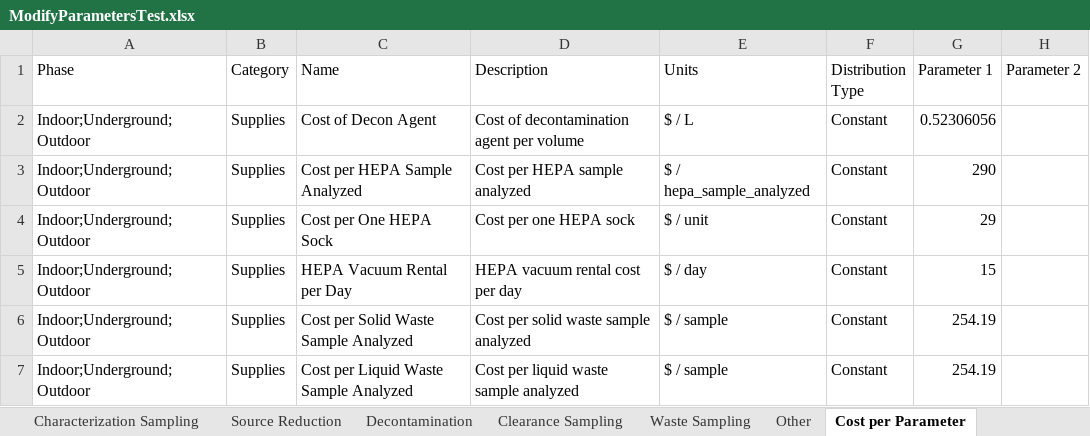
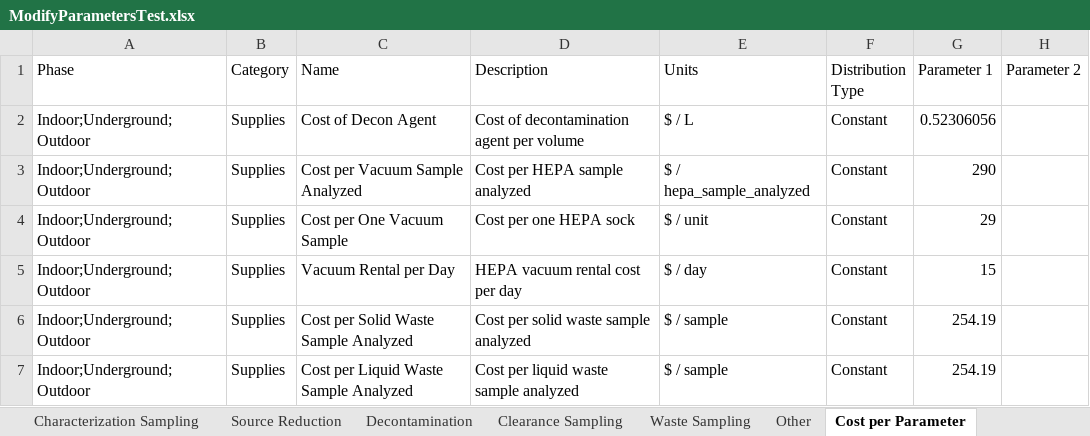
Before and after one commit to USEPA/EPADecon, an Excel workbook: Battelle.EPA.WideAreaDecon.Model.Tests/InputFiles/ModifyParametersTest.xlsx, sheet Cost per Parameter, drawn as a sheet; only a part is shown; values as stored, in another font and other column widths than the file's, no borders; conditional formats and table styles not drawn; the diff names each change by its address in the sheet, - before the commit and + after, or states it on an @@ line.

Commit message:
Fixed parameter naming in unit test input file

```diff
--- a/Battelle.EPA.WideAreaDecon.Model.Tests/InputFiles/ModifyParametersTest.xlsx (sheet Cost per Parameter)
+++ b/Battelle.EPA.WideAreaDecon.Model.Tests/InputFiles/ModifyParametersTest.xlsx (sheet Cost per Parameter)
-C3 (Name): Cost per HEPA Sample Analyzed
+C3 (Name): Cost per Vacuum Sample Analyzed
-C4 (Name): Cost per One HEPA Sock
+C4 (Name): Cost per One Vacuum Sample
-C5 (Name): HEPA Vacuum Rental per Day
+C5 (Name): Vacuum Rental per Day
```
Also changed, not shown: sheet Characterization Sampling, sheet Clearance Sampling, sheet Decontamination, sheet Waste Sampling.
